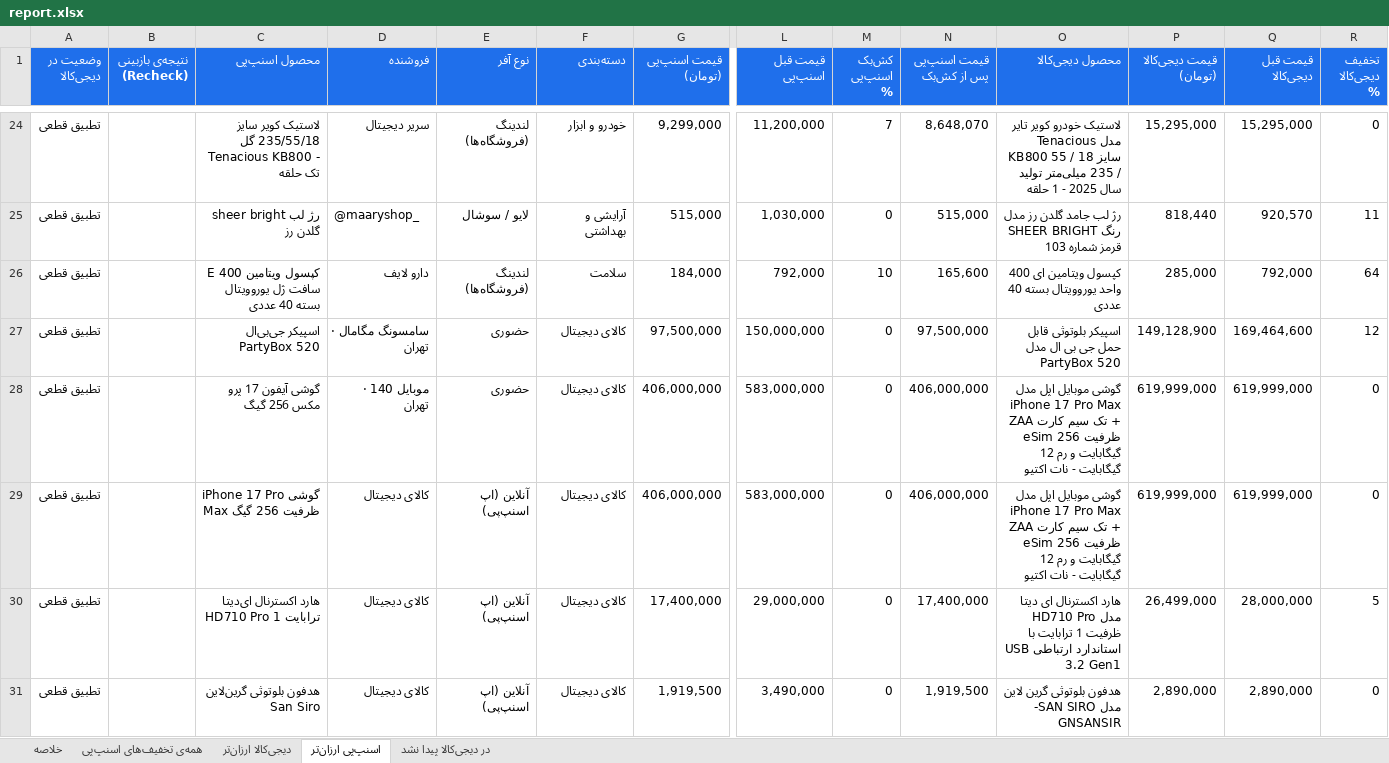
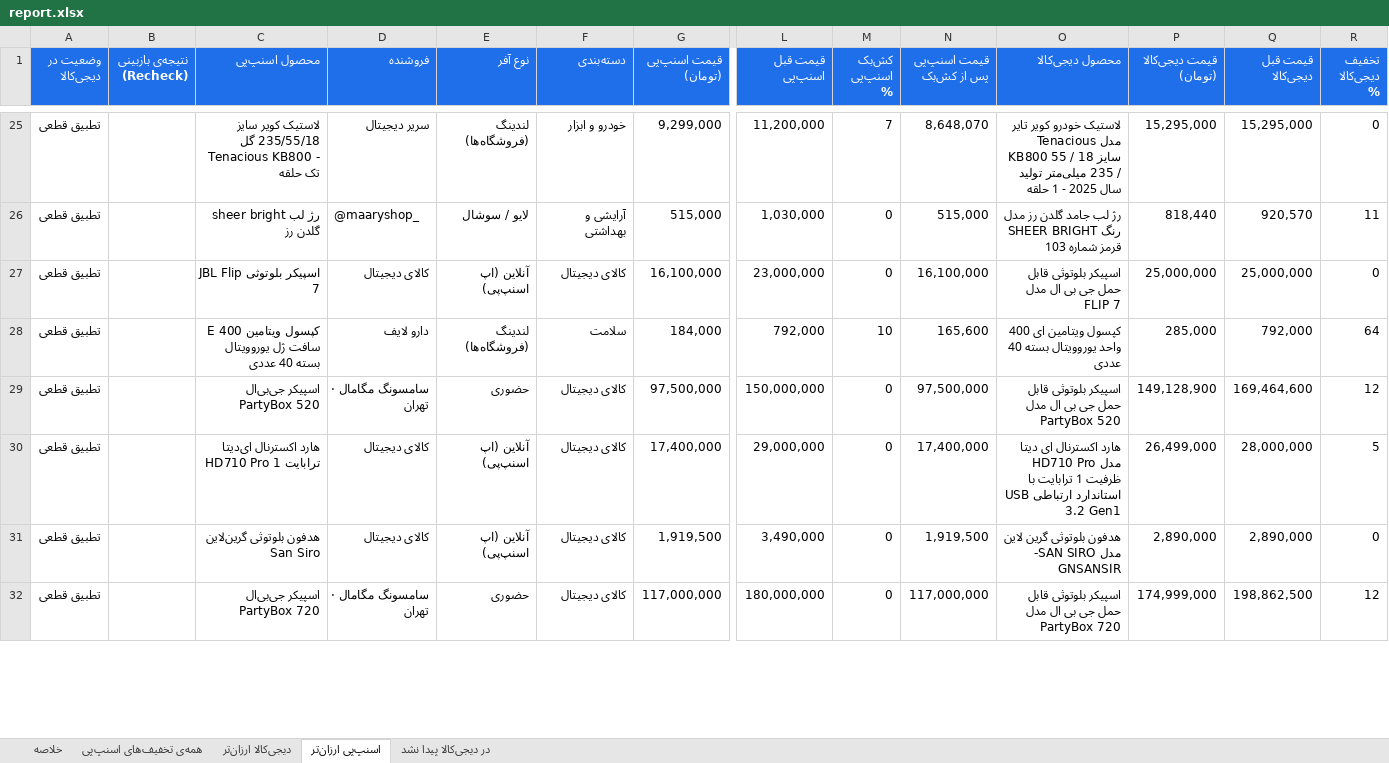
Before and after one commit to Ehsan-Moeininejad/snapppay-vs-digikala, an Excel workbook: data/report.xlsx, sheet اسنپ‌پی ارزان‌تر, drawn as a sheet; only a part is shown, gaps mark what is left out; the shorter side is filled out with more unchanged rows; values as stored, in another font and other column widths than the file's, no borders; removed rows and columns are numbered as before the commit, all else as after; rows hold the shown columns only; the diff covers the shown part only; the diff names each change by its address in the sheet, - before the commit and + after, or states it on an @@ line.

```diff
--- a/data/report.xlsx (sheet اسنپ‌پی ارزان‌تر)
+++ b/data/report.xlsx (sheet اسنپ‌پی ارزان‌تر)
+row 27: تطبیق قطعی |  | اسپیکر بلوتوثی JBL Flip 7 | کالای دیجیتال | آنلاین (اپ اسنپ‌پی) | کالای دیجیتال | 16,100,000 | 23,000,000 | 0 | 16,100,000 | اسپیکر بلوتوثی قابل حمل جی بی ال مدل FLIP 7 | 25,000,000 | 25,000,000 | 0
-row 28: تطبیق قطعی |  | گوشی آیفون 17 پرو مکس 256 گیگ | موبایل 140 · تهران | حضوری | کالای دیجیتال | 406,000,000 | 583,000,000 | 0 | 406,000,000 | گوشی موبایل اپل مدل iPhone 17 Pro Max ZAA تک سیم کارت + eSim ظرفیت 256 گیگابایت و رم 12 گیگابایت - نات اکتیو | 619,999,000 | 619,999,000 | 0
-row 29: تطبیق قطعی |  | گوشی iPhone 17 Pro Max ظرفیت 256 گیگ | کالای دیجیتال | آنلاین (اپ اسنپ‌پی) | کالای دیجیتال | 406,000,000 | 583,000,000 | 0 | 406,000,000 | گوشی موبایل اپل مدل iPhone 17 Pro Max ZAA تک سیم کارت + eSim ظرفیت 256 گیگابایت و رم 12 گیگابایت - نات اکتیو | 619,999,000 | 619,999,000 | 0
```
Also changed, not shown: 7 added rows, 4 removed rows and 26 edited cells elsewhere in this sheet, sheet همه‌ی تخفیف‌های اسنپ‌پی, sheet دیجی‌کالا ارزان‌تر, sheet در دیجی‌کالا پیدا نشد, sheet خلاصه, 4 other files.
